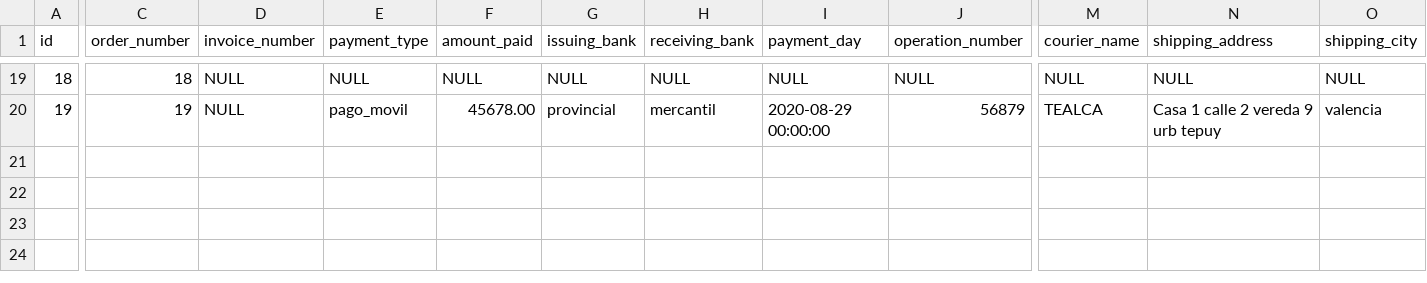
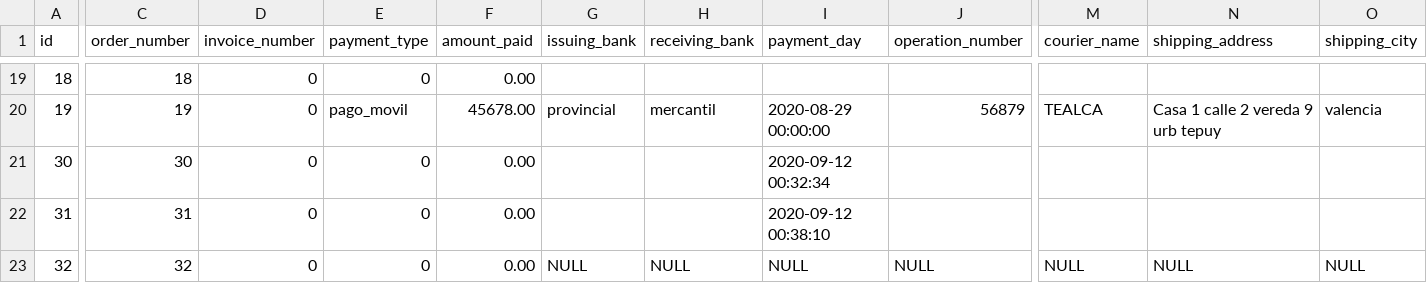
Before and after one commit to neutron60/pildoras, a CSV file: datos basedatos/purchases.csv, drawn as a sheet; only a part is shown, gaps mark what is left out; rows hold the shown columns only; the diff covers the shown part only; the diff names each change by its address in the sheet, - before the commit and + after, or states it on an @@ line.

```diff
--- a/datos basedatos/purchases.csv
+++ b/datos basedatos/purchases.csv
-D19:D20 (invoice_number): NULL
+D19:D20 (invoice_number): 0
-E19 (payment_type): NULL
+E19 (payment_type): 0
-F19 (amount_paid): NULL
+F19 (amount_paid): 0.00
-G19 (issuing_bank): NULL
+G19 (issuing_bank): (empty)
-H19 (receiving_bank): NULL
+H19 (receiving_bank): (empty)
-I19 (payment_day): NULL
+I19 (payment_day): (empty)
-J19 (operation_number): NULL
+J19 (operation_number): (empty)
-M19 (courier_name): NULL
+M19 (courier_name): (empty)
-N19 (shipping_address): NULL
+N19 (shipping_address): (empty)
-O19 (shipping_city): NULL
+O19 (shipping_city): (empty)
+row 21: 30 | 30 | 0 | 0 | 0.00 |  |  | 2020-09-12 00:32:34
+row 22: 31 | 31 | 0 | 0 | 0.00 |  |  | 2020-09-12 00:38:10
+row 23: 32 | 32 | 0 | 0 | 0.00 | NULL | NULL | NULL | NULL | NULL | NULL | NULL
```
Also changed, not shown: 127 edited cells elsewhere in this file, datos basedatos/articles.csv, datos basedatos/purchase_details.csv, 22 other files.
